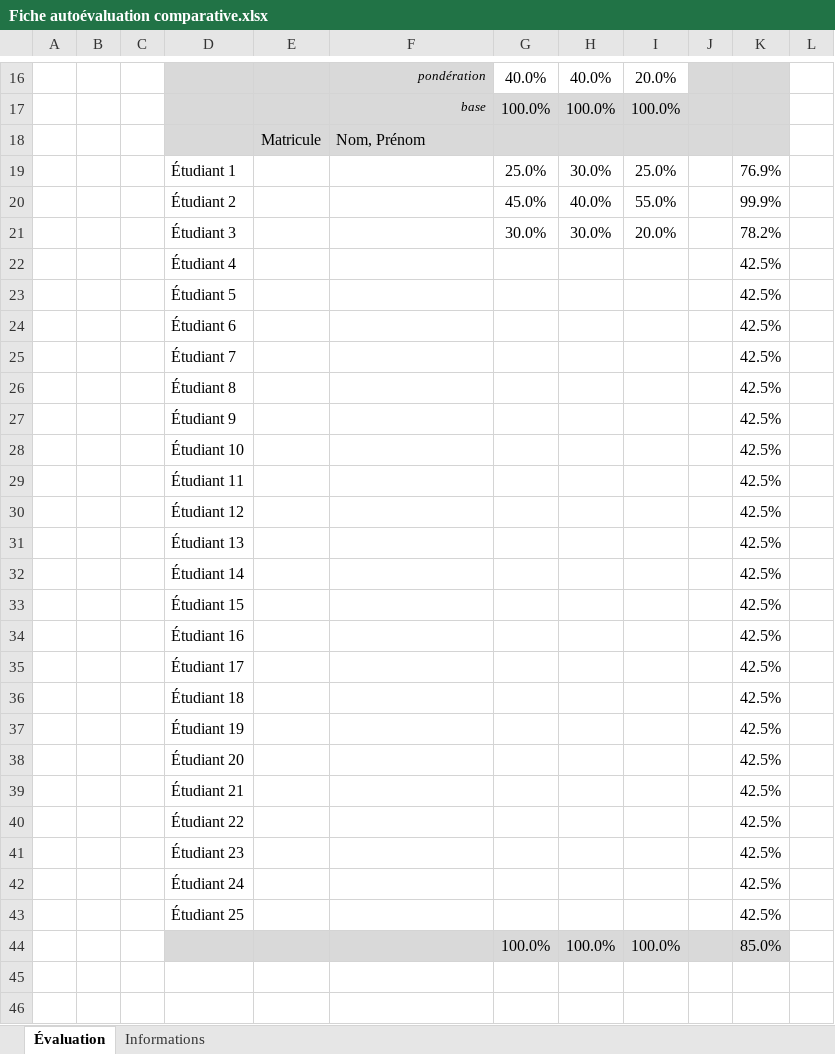
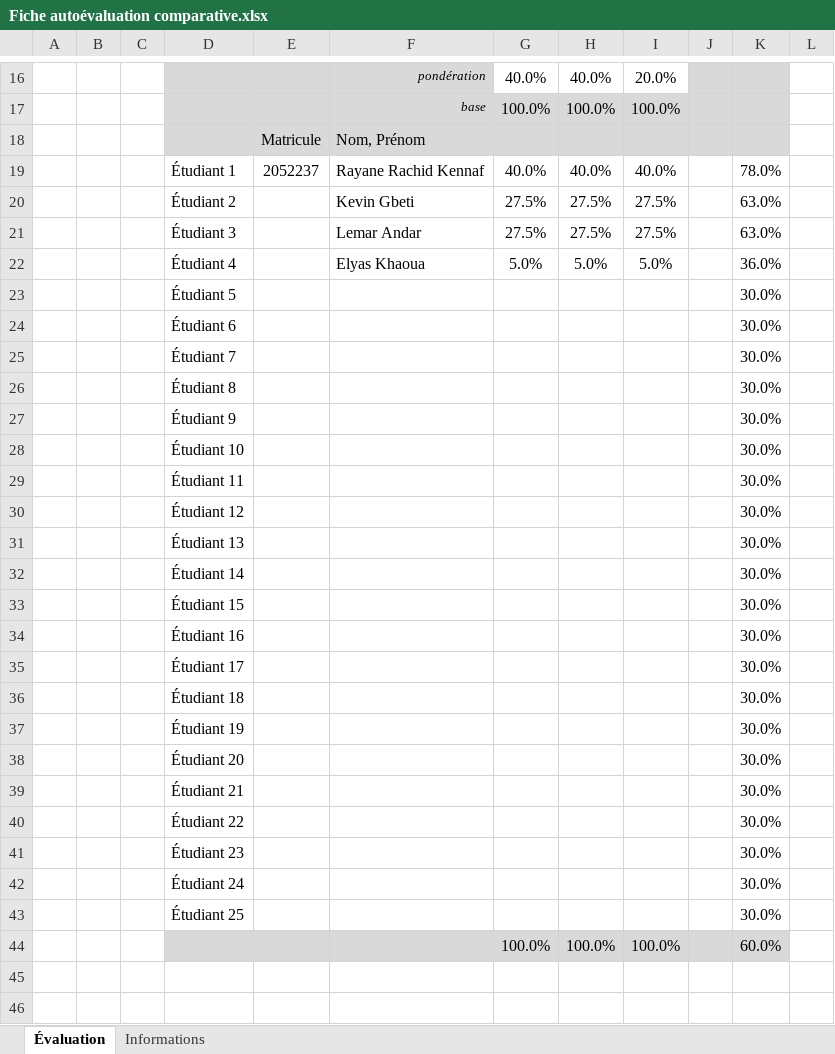
Before and after one commit to qRayne/KNN-Project, an Excel workbook: Docs/Fiche autoévaluation comparative.xlsx, sheet Évaluation, drawn as a sheet; only a part is shown, gaps mark what is left out; values as stored, in another font and other column widths than the file's, no borders; conditional formats not drawn; removed rows and columns are numbered as before the commit, all else as after; the diff covers the shown part only; the diff names each change by its address in the sheet, - before the commit and + after, or states it on an @@ line.

Commit message:
added evaluation

```diff
--- a/Docs/Fiche autoévaluation comparative.xlsx (sheet Évaluation)
+++ b/Docs/Fiche autoévaluation comparative.xlsx (sheet Évaluation)
-row 19:  |  | 1 | Étudiant 1 |  |  | 25.0% | 30.0% | 25.0% |  | 76.9%
-row 20:  |  | 2 | Étudiant 2 |  |  | 45.0% | 40.0% | 55.0% |  | 99.9%
-row 21:  |  | 3 | Étudiant 3 |  |  | 30.0% | 30.0% | 20.0% |  | 78.2%
-row 22:  |  | 4 | Étudiant 4 |  |  |  |  |  |  | 42.5%
+row 19:  |  | 1 | Étudiant 1 | 2052237 | Rayane Rachid Kennaf | 40.0% | 40.0% | 40.0% |  | 78.0%
+row 20:  |  | 2 | Étudiant 2 |  | Kevin Gbeti | 27.5% | 27.5% | 27.5% |  | 63.0%
+row 21:  |  | 3 | Étudiant 3 |  | Lemar Andar | 27.5% | 27.5% | 27.5% |  | 63.0%
+row 22:  |  | 4 | Étudiant 4 |  | Elyas Khaoua | 5.0% | 5.0% | 5.0% |  | 36.0%
-K23:K43: 42.5%
+K23:K43: 30.0%
-K44: 85.0%
+K44: 60.0%
```
Also changed, not shown: 2 edited cells elsewhere in this sheet, hidden cells.
